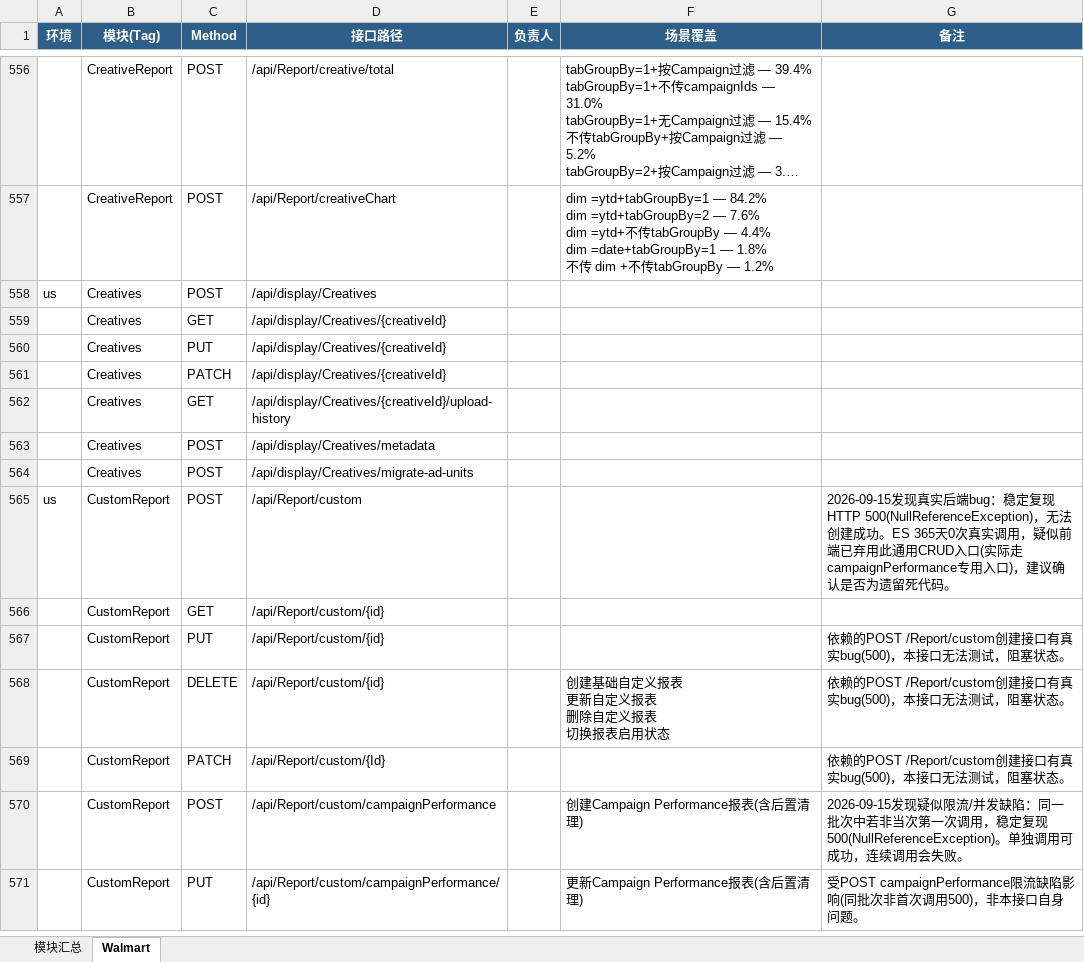
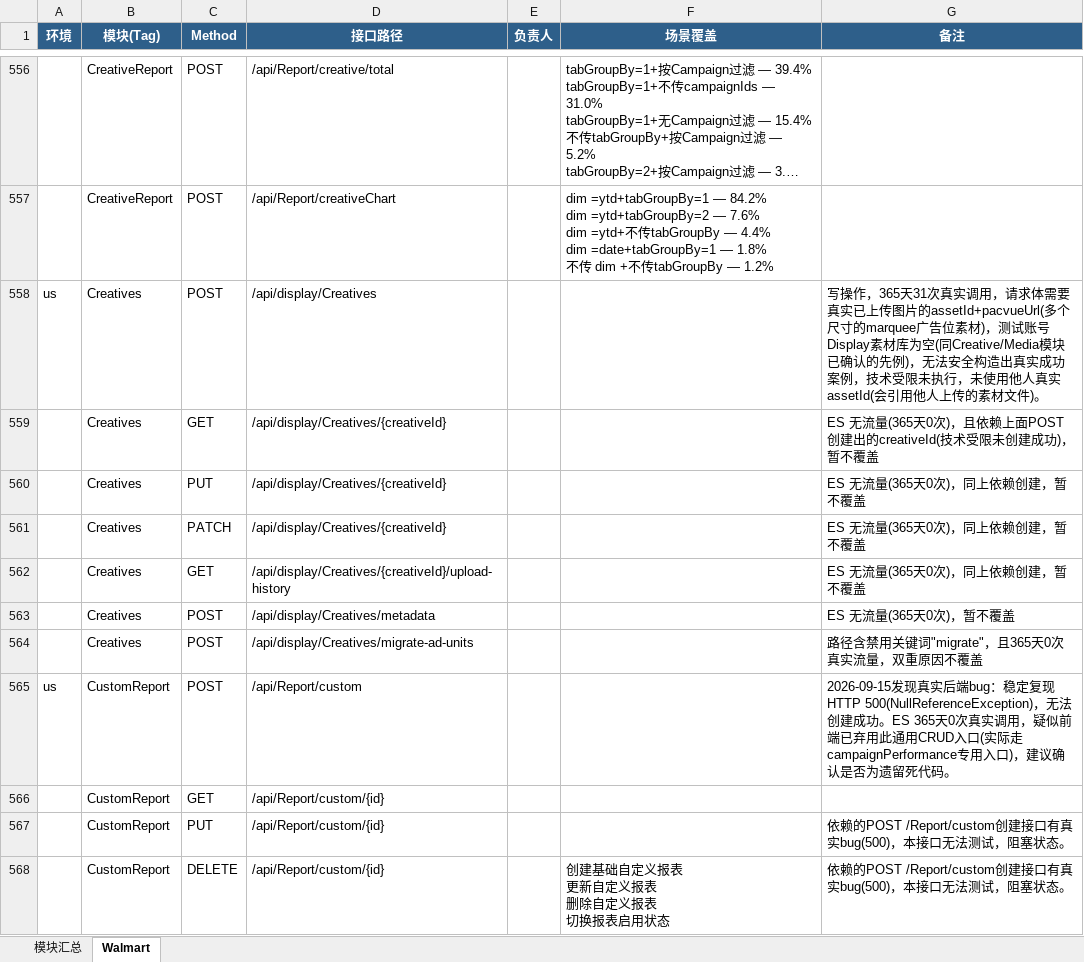
Before and after one commit to guguangjie-pacvue/ai_api, an Excel workbook: single-api/walmart-api/swagger_modules.xlsx, sheet Walmart, drawn as a sheet; only a part is shown, gaps mark what is left out; the shorter side is filled out with more unchanged rows; long unchanged cells end in …; values as stored, in another font and other column widths than the file's, no borders; the diff names each change by its address in the sheet, - before the commit and + after, or states it on an @@ line.

```diff
--- a/single-api/walmart-api/swagger_modules.xlsx (sheet Walmart)
+++ b/single-api/walmart-api/swagger_modules.xlsx (sheet Walmart)
-G558 (备注): (empty)
+G558 (备注): 写操作，365天31次真实调用，请求体需要真实已上传图片的assetId+pacvueUrl(多个尺寸的marquee广告位素材)，测试账号Display素材库为空(同Creative/Media模块已确认的先例)，无法安全构造出真实成功案例，技术受限未执行，未使用他人真实assetId(会引用他人上传的素材文件)。
-G559 (备注): (empty)
+G559 (备注): ES 无流量(365天0次)，且依赖上面POST创建出的creativeId(技术受限未创建成功)，暂不覆盖
-G560:G562 (备注): (empty)
+G560:G562 (备注): ES 无流量(365天0次)，同上依赖创建，暂不覆盖
-G563 (备注): (empty)
+G563 (备注): ES 无流量(365天0次)，暂不覆盖
-G564 (备注): (empty)
+G564 (备注): 路径含禁用关键词"migrate"，且365天0次真实流量，双重原因不覆盖
```
Also changed, not shown: sheet 模块汇总.
